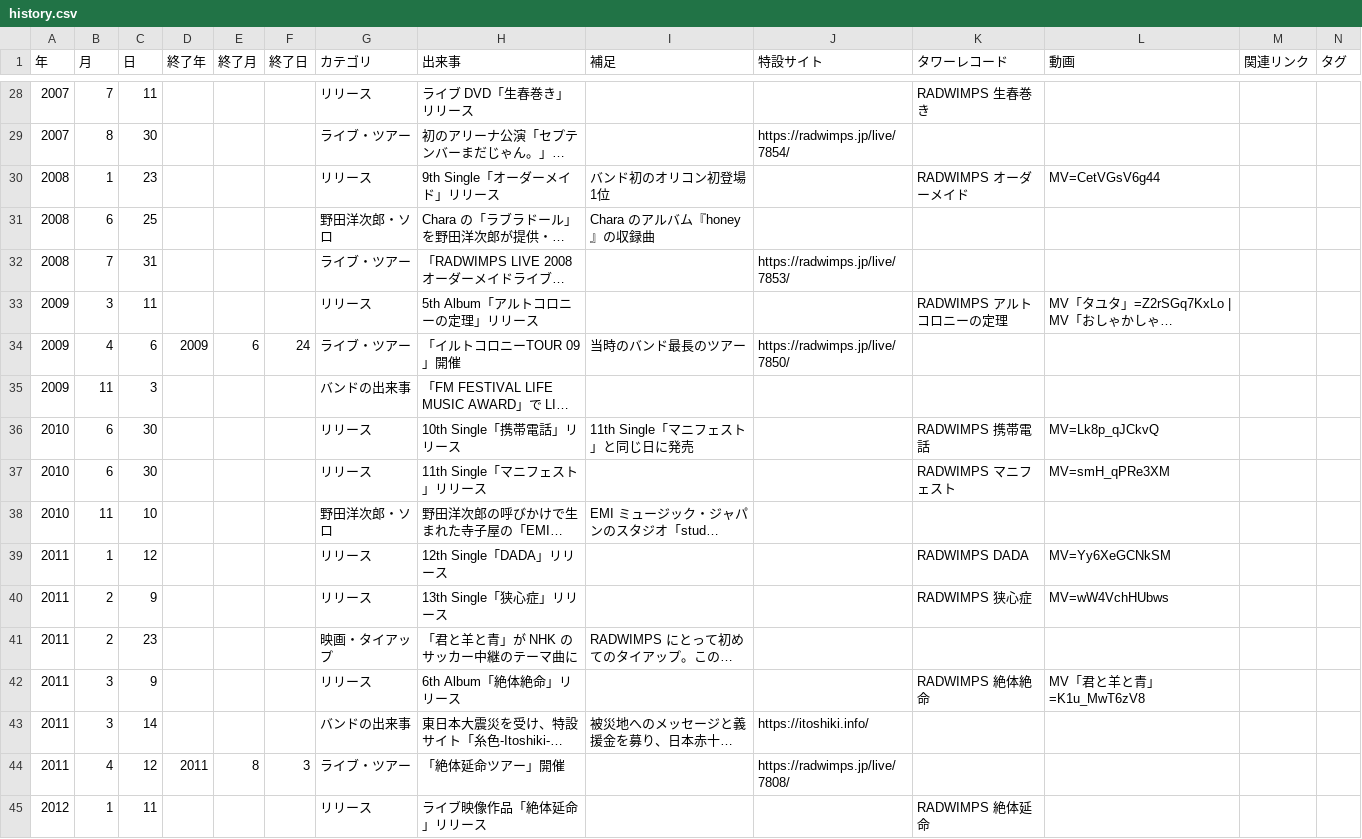
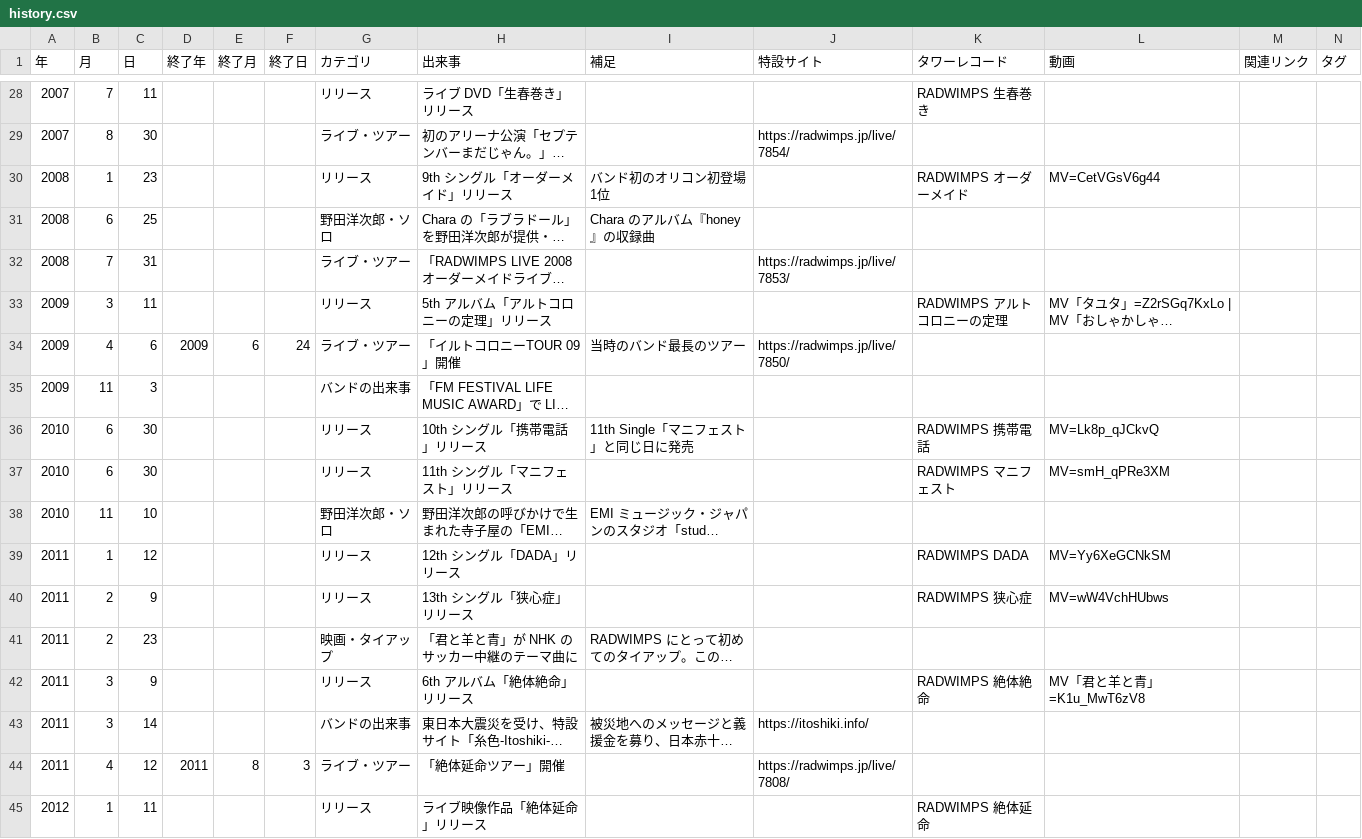
Before and after one commit to radwimps-archive/radwimps-interview-index, a CSV file: data/history.csv, drawn as a sheet; only a part is shown, gaps mark what is left out; long unchanged cells end in …; the diff covers the shown part only; the diff names each change by its address in the sheet, - before the commit and + after, or states it on an @@ line.

Commit message:
年表を更新（歩みのページから：追加 0・修正 47・削除 0）

```diff
--- a/data/history.csv
+++ b/data/history.csv
-H30 (出来事): 9th Single「オーダーメイド」リリース
+H30 (出来事): 9th シングル「オーダーメイド」リリース
-H33 (出来事): 5th Album「アルトコロニーの定理」リリース
+H33 (出来事): 5th アルバム「アルトコロニーの定理」リリース
-H36 (出来事): 10th Single「携帯電話」リリース
+H36 (出来事): 10th シングル「携帯電話」リリース
-H37 (出来事): 11th Single「マニフェスト」リリース
+H37 (出来事): 11th シングル「マニフェスト」リリース
-H39 (出来事): 12th Single「DADA」リリース
+H39 (出来事): 12th シングル「DADA」リリース
-H40 (出来事): 13th Single「狭心症」リリース
+H40 (出来事): 13th シングル「狭心症」リリース
-H42 (出来事): 6th Album「絶体絶命」リリース
+H42 (出来事): 6th アルバム「絶体絶命」リリース
```
Also changed, not shown: 44 edited cells elsewhere in this file.
